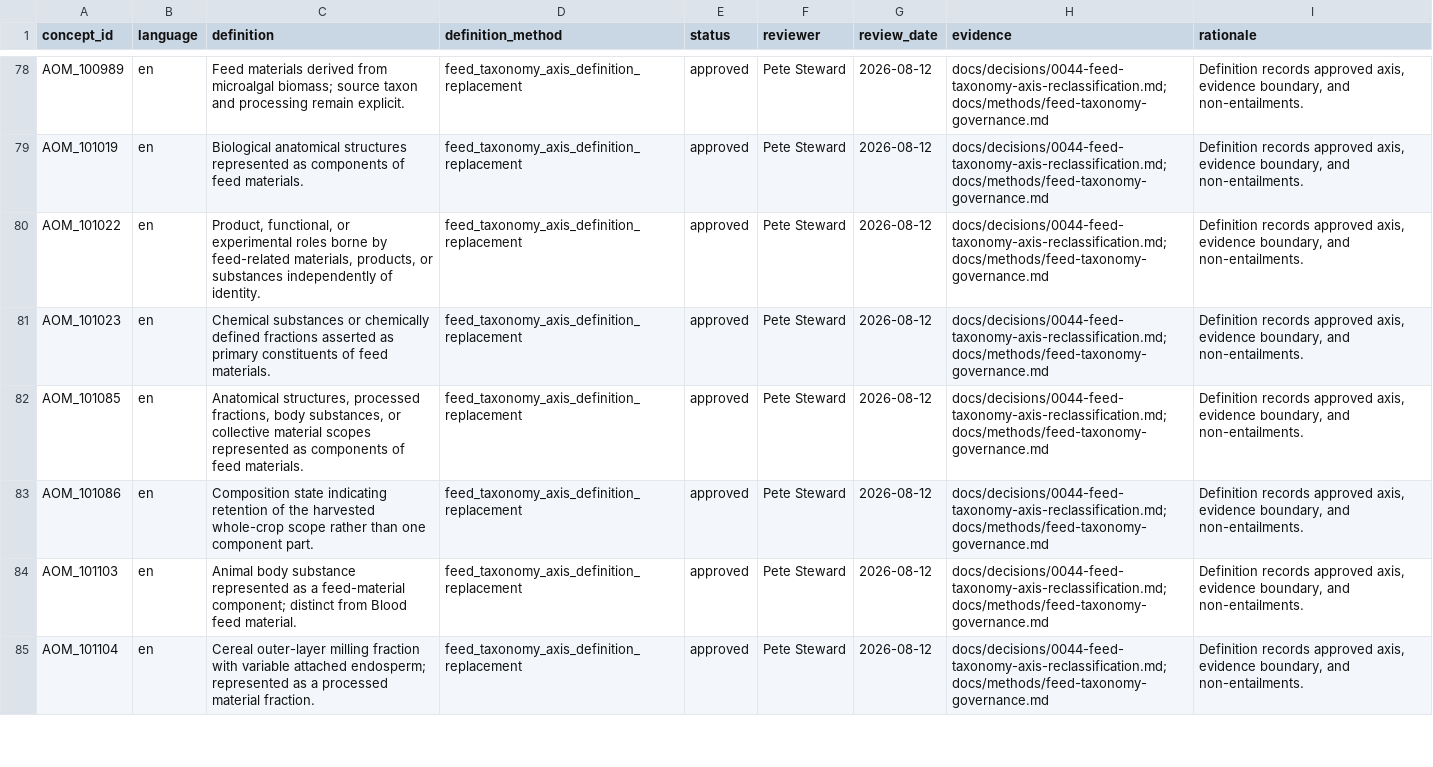
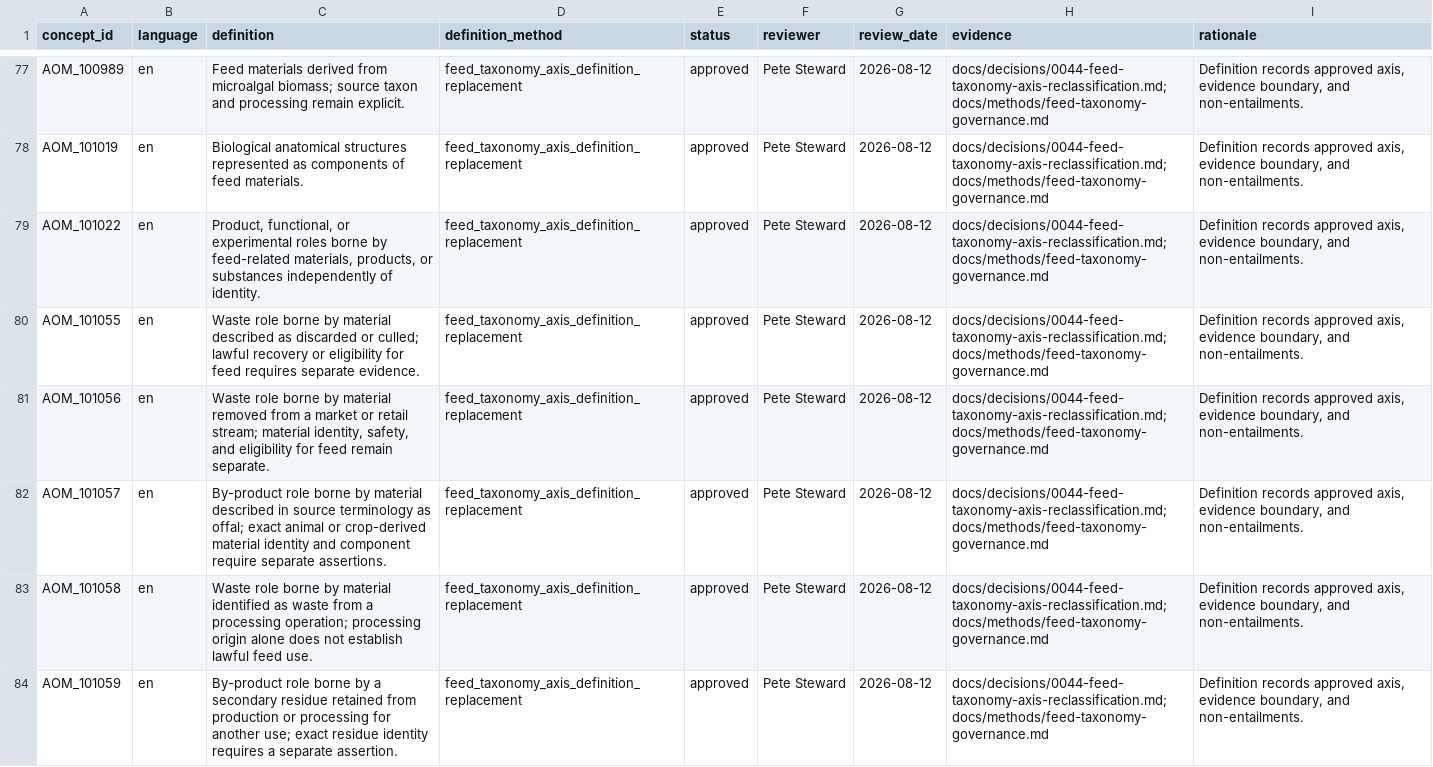
Before and after one commit to ERAgriculture/era-aom, a CSV file: data/livestock-staging/approved_definition_overrides.csv, drawn as a sheet; only a part is shown, gaps mark what is left out; the shorter side is filled out with more unchanged rows; the diff covers the shown part only.

Commit message:
Correct feed product role hierarchy

```diff
--- a/data/livestock-staging/approved_definition_overrides.csv
+++ b/data/livestock-staging/approved_definition_overrides.csv
@@ -80 +79,6 @@ AOM_101019,en,Biological anatomical structures represented as components of feed
 AOM_101022,en,"Product, functional, or experimental roles borne by feed-related materials, products, or substances independently of identity.",feed_taxonomy_axis_definition_replacement,approved,Pete Steward,2026-08-12,docs/decisions/0044-feed-taxonomy-axis-reclassification.md;docs/methods/feed-taxonomy-governance.md,"Definition records approved axis, evidence boundary, and non-entailments."
+AOM_101055,en,Waste role borne by material described as discarded or culled; lawful recovery or eligibility for feed requires separate evidence.,feed_taxonomy_axis_definition_replacement,approved,Pete Steward,2026-08-12,docs/decisions/0044-feed-taxonomy-axis-reclassification.md;docs/methods/feed-taxonomy-governance.md,"Definition records approved axis, evidence boundary, and non-entailments."
+AOM_101056,en,"Waste role borne by material removed from a market or retail stream; material identity, safety, and eligibility for feed remain separate.",feed_taxonomy_axis_definition_replacement,approved,Pete Steward,2026-08-12,docs/decisions/0044-feed-taxonomy-axis-reclassification.md;docs/methods/feed-taxonomy-governance.md,"Definition records approved axis, evidence boundary, and non-entailments."
+AOM_101057,en,By-product role borne by material described in source terminology as offal; exact animal or crop-derived material identity and component require separate assertions.,feed_taxonomy_axis_definition_replacement,approved,Pete Steward,2026-08-12,docs/decisions/0044-feed-taxonomy-axis-reclassification.md;docs/methods/feed-taxonomy-governance.md,"Definition records approved axis, evidence boundary, and non-entailments."
+AOM_101058,en,Waste role borne by material identified as waste from a processing operation; processing origin alone does not establish lawful feed use.,feed_taxonomy_axis_definition_replacement,approved,Pete Steward,2026-08-12,docs/decisions/0044-feed-taxonomy-axis-reclassification.md;docs/methods/feed-taxonomy-governance.md,"Definition records approved axis, evidence boundary, and non-entailments."
+AOM_101059,en,By-product role borne by a secondary residue retained from production or processing for another use; exact residue identity requires a separate assertion.,feed_taxonomy_axis_definition_replacement,approved,Pete Steward,2026-08-12,docs/decisions/0044-feed-taxonomy-axis-reclassification.md;docs/methods/feed-taxonomy-governance.md,"Definition records approved axis, evidence boundary, and non-entailments."
```
Also changed, not shown: 4 added rows, 1 removed row and 1 edited cell elsewhere in this file, data/livestock-staging/approved_label_additions.csv, data/livestock-staging/approved_new_concepts.csv, 41 other files.
